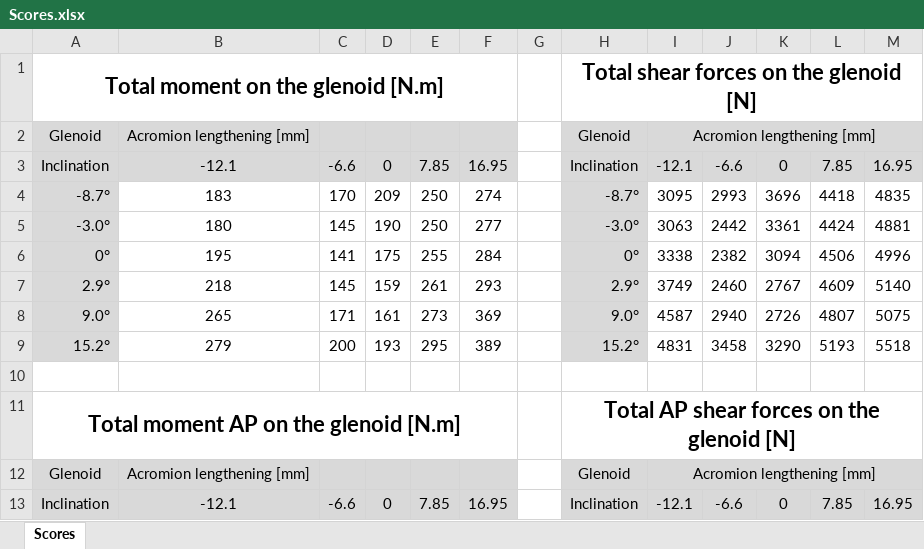
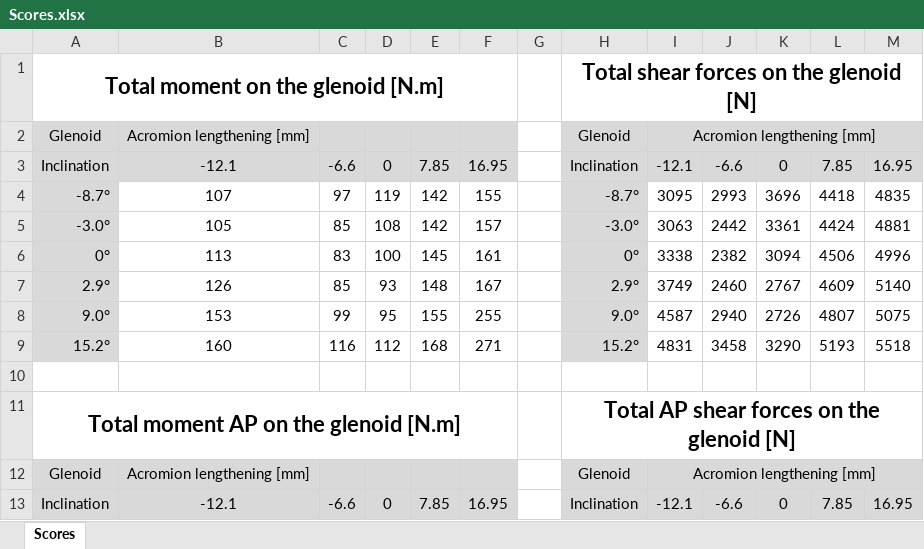
Before and after one commit to dansoyeux/Epaule-aTSA, an Excel workbook: Application/Validation/EpauleFDK/Output/Resultats FDK/Scores.xlsx, sheet Scores, drawn as a sheet; only a part is shown; values as stored, in another font and other column widths than the file's, no borders; charts and pictures and conditional formats not drawn; the diff covers the shown part only; the diff names each change by its address in the sheet, - before the commit and + after, or states it on an @@ line.

```diff
--- a/Application/Validation/EpauleFDK/Output/Resultats FDK/Scores.xlsx (sheet Scores)
+++ b/Application/Validation/EpauleFDK/Output/Resultats FDK/Scores.xlsx (sheet Scores)
-B4: 183
+B4: 107
-C4: 170
+C4: 97
-D4: 209
+D4: 119
-E4:E5: 250
+E4:E5: 142
-F4: 274
+F4: 155
-B5: 180
+B5: 105
-C5: 145
+C5: 85
-D5: 190
+D5: 108
-F5: 277
+F5: 157
-B6: 195
+B6: 113
-C6: 141
+C6: 83
-D6: 175
+D6: 100
-E6: 255
+E6: 145
-F6: 284
+F6: 161
-B7: 218
+B7: 126
-C7: 145
+C7: 85
-D7: 159
+D7: 93
-E7: 261
+E7: 148
-F7: 293
+F7: 167
-B8: 265
+B8: 153
-C8: 171
+C8: 99
-D8: 161
+D8: 95
-E8: 273
+E8: 155
-F8: 369
+F8: 255
-B9: 279
+B9: 160
-C9: 200
+C9: 116
-D9: 193
+D9: 112
-E9: 295
+E9: 168
-F9: 389
+F9: 271
```
Also changed, not shown: 60 edited cells elsewhere in this sheet, 6 other files.
